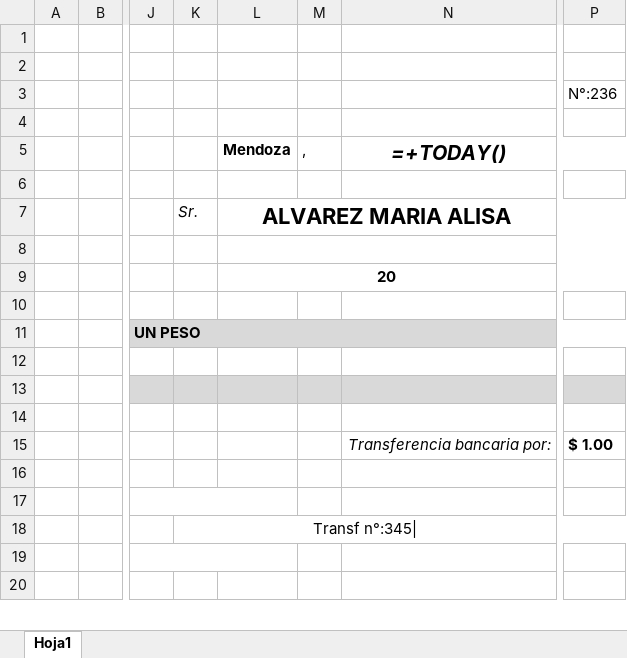
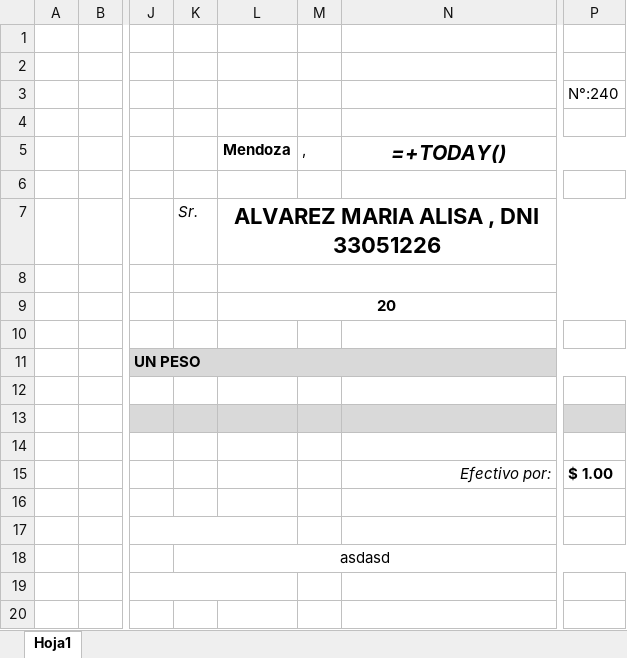
Before and after one commit to MarioOcampo1/ServerJoval, an Excel workbook: src/public/plantillas/ReciboDePago.xlsx, sheet Hoja1, drawn as a sheet; only a part is shown, gaps mark what is left out; values as stored, in another font and other column widths than the file's, no borders; formulas without a stored value are shown as written; charts and pictures not drawn; the diff names each change by its address in the sheet, - before the commit and + after, or states it on an @@ line.

Commit message:
ahora se carga el dni en el comprobante de pago

```diff
--- a/src/public/plantillas/ReciboDePago.xlsx (sheet Hoja1)
+++ b/src/public/plantillas/ReciboDePago.xlsx (sheet Hoja1)
-P3: N°:236
+P3: N°:240
-L7 (Mendoza): ALVAREZ MARIA ALISA
+L7 (Mendoza): ALVAREZ MARIA ALISA , DNI 33051226
-N15 (=+TODAY()): Transferencia bancaria por:
+N15 (=+TODAY()): Efectivo por:
-K18: Transf n°:345|
+K18: asdasd
```
Also changed, not shown: 2 other files.
